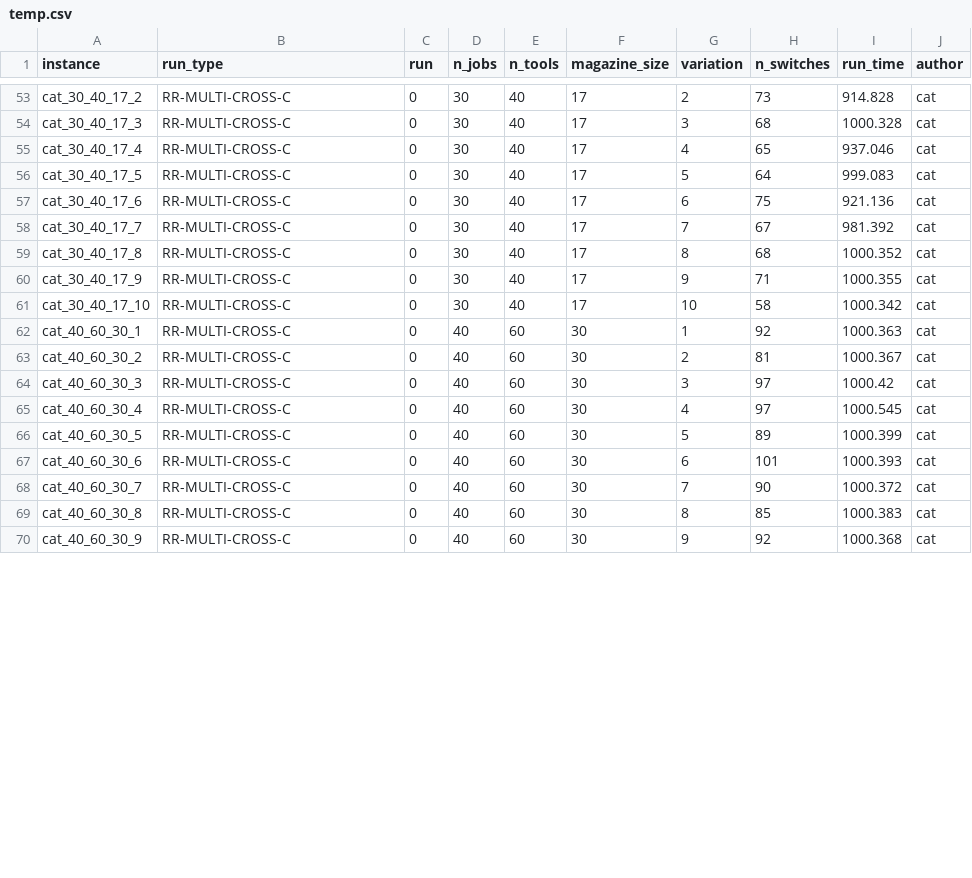
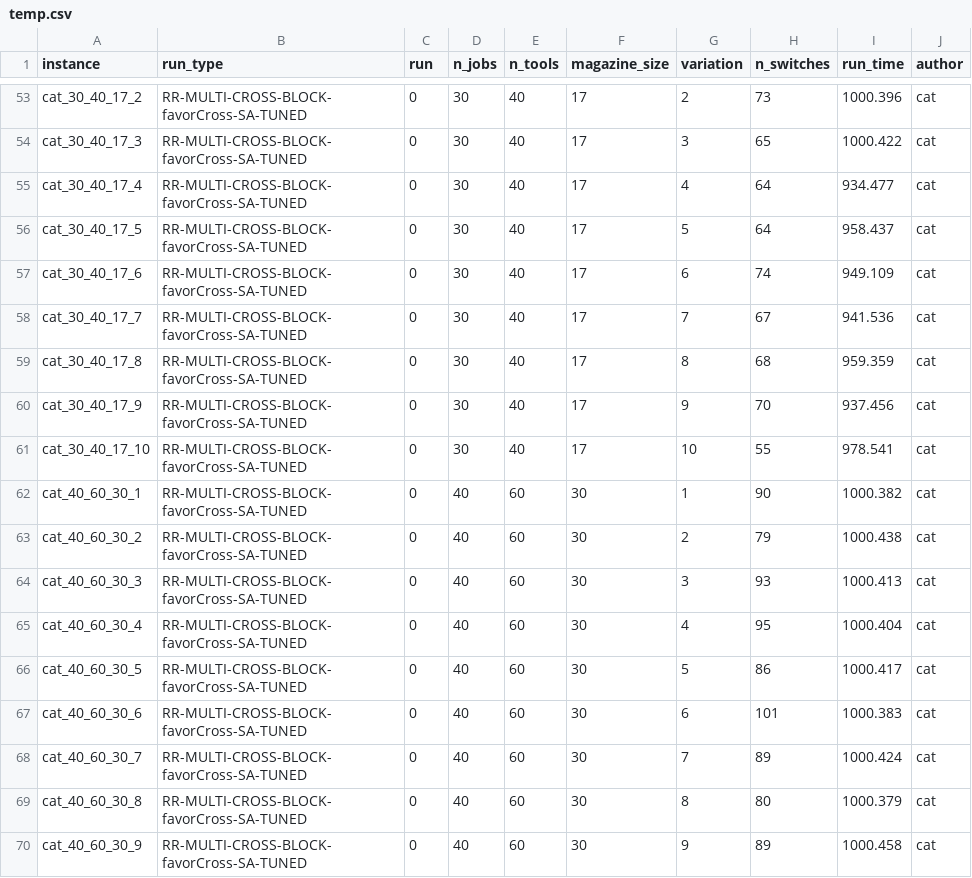
Before and after one commit to clickbeast/Master-Thesis-SSP, a CSV file: data/results/temp.csv, drawn as a sheet; only a part is shown, gaps mark what is left out; the diff covers the shown part only; the diff names each change by its address in the sheet, - before the commit and + after, or states it on an @@ line.

Commit message:
-Tie breaking cost fixed: calculateZeroBlock length bug fix -Changed graph view to draw lines and markers -Added a new simple instance, used as example is thesis -Misc -Test runs, genrated new results, (noteworthy:  multi cross + block + SA tuned) -Preparing for version_3_delta

```diff
--- a/data/results/temp.csv
+++ b/data/results/temp.csv
-B53:B70 (run_type): RR-MULTI-CROSS-C
+B53:B70 (run_type): RR-MULTI-CROSS-BLOCK-favorCross-SA-TUNED
-I53 (run_time): 914.828
+I53 (run_time): 1000.396
-H54 (n_switches): 68
+H54 (n_switches): 65
-I54 (run_time): 1000.328
+I54 (run_time): 1000.422
-H55 (n_switches): 65
+H55 (n_switches): 64
-I55 (run_time): 937.046
+I55 (run_time): 934.477
-I56 (run_time): 999.083
+I56 (run_time): 958.437
-H57 (n_switches): 75
+H57 (n_switches): 74
-I57 (run_time): 921.136
+I57 (run_time): 949.109
-I58 (run_time): 981.392
+I58 (run_time): 941.536
-I59 (run_time): 1000.352
+I59 (run_time): 959.359
-H60 (n_switches): 71
+H60 (n_switches): 70
-I60 (run_time): 1000.355
+I60 (run_time): 937.456
-H61 (n_switches): 58
+H61 (n_switches): 55
-I61 (run_time): 1000.342
+I61 (run_time): 978.541
-H62 (n_switches): 92
+H62 (n_switches): 90
-I62 (run_time): 1000.363
+I62 (run_time): 1000.382
-H63 (n_switches): 81
+H63 (n_switches): 79
-I63 (run_time): 1000.367
+I63 (run_time): 1000.438
-H64 (n_switches): 97
+H64 (n_switches): 93
-I64 (run_time): 1000.42
+I64 (run_time): 1000.413
-H65 (n_switches): 97
+H65 (n_switches): 95
-I65 (run_time): 1000.545
+I65 (run_time): 1000.404
-H66 (n_switches): 89
+H66 (n_switches): 86
-I66 (run_time): 1000.399
+I66 (run_time): 1000.417
-I67 (run_time): 1000.393
+I67 (run_time): 1000.383
-H68 (n_switches): 90
+H68 (n_switches): 89
-I68 (run_time): 1000.372
+I68 (run_time): 1000.424
-H69 (n_switches): 85
+H69 (n_switches): 80
-I69 (run_time): 1000.383
+I69 (run_time): 1000.379
-H70 (n_switches): 92
+H70 (n_switches): 89
-I70 (run_time): 1000.368
+I70 (run_time): 1000.458
```
Also changed, not shown: 113 edited cells elsewhere in this file, 28 other files.
